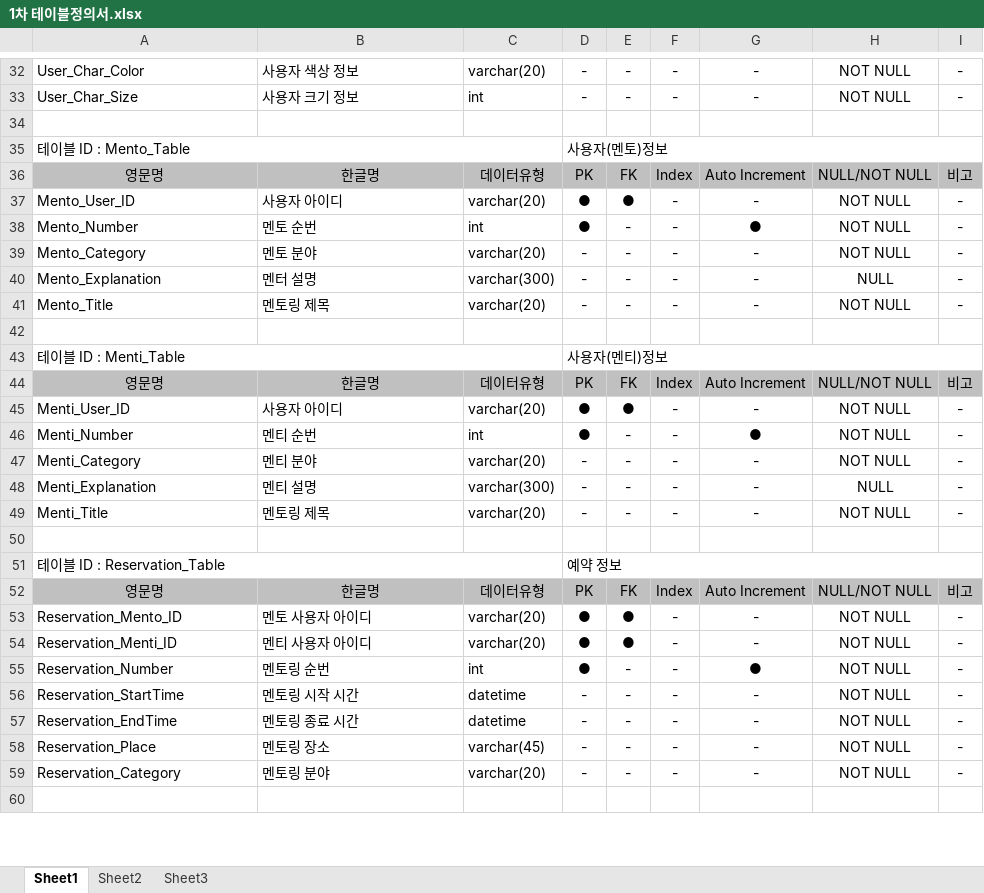
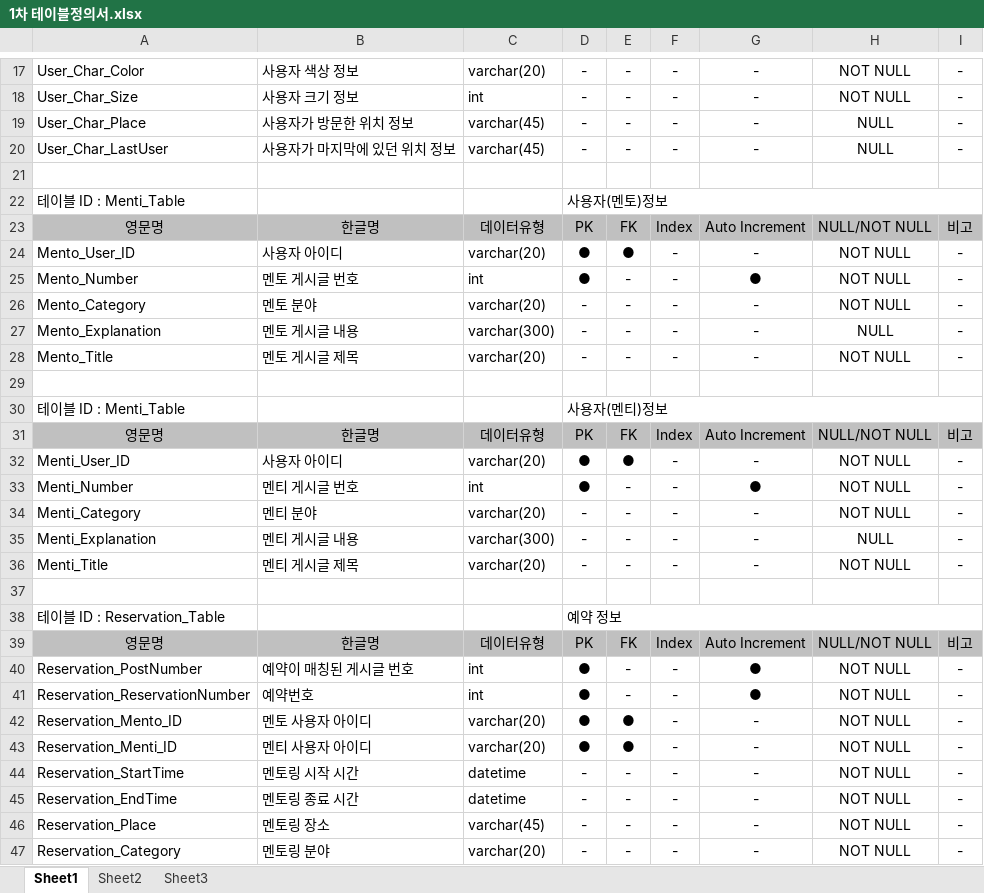
Before and after one commit to Men-Toss/Men-Meet, an Excel workbook: Project_Design/ERD,테이블정의서/1차 테이블정의서.xlsx, sheet Sheet1, drawn as a sheet; only a part is shown, gaps mark what is left out; the shorter side is filled out with more unchanged rows; values as stored, in another font and other column widths than the file's, no borders; removed rows and columns are numbered as before the commit, all else as after; the diff covers the shown part only; the diff names each change by its address in the sheet, - before the commit and + after, or states it on an @@ line.

```diff
--- a/Project_Design/ERD,테이블정의서/1차 테이블정의서.xlsx (sheet Sheet1)
+++ b/Project_Design/ERD,테이블정의서/1차 테이블정의서.xlsx (sheet Sheet1)
+row 19: User_Char_Place | 사용자가 방문한 위치 정보 | varchar(45) | - | - | - | - | NULL | -
+row 20: User_Char_LastUser | 사용자가 마지막에 있던 위치 정보 | varchar(45) | - | - | - | - | NULL | -
-A22: 테이블 ID : Mento_Table
+A22: 테이블 ID : Menti_Table
-A35:C35 merged
-B25: 멘토 순번
+B25: 멘토 게시글 번호
-B27: 멘터 설명
+B27: 멘토 게시글 내용
-B28: 멘토링 제목
+B28: 멘토 게시글 제목
-A43:C43 merged
-B33: 멘티 순번
+B33: 멘티 게시글 번호
-B35: 멘티 설명
+B35: 멘티 게시글 내용
-B36: 멘토링 제목
+B36: 멘티 게시글 제목
-A51:C51 merged
+row 40: Reservation_PostNumber | 예약이 매칭된 게시글 번호 | int | ● | - | - | ● | NOT NULL | -
+row 41: Reservation_ReservationNumber | 예약번호 | int | ● | - | - | ● | NOT NULL | -
-row 55: Reservation_Number | 멘토링 순번 | int | ● | - | - | ● | NOT NULL | -
```
Also changed, not shown: 1 added row, 17 removed rows, 4 edited cells and merged cells elsewhere in this sheet, 8 other files.
